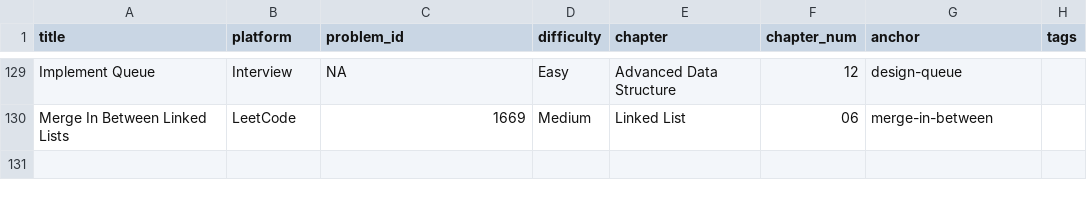
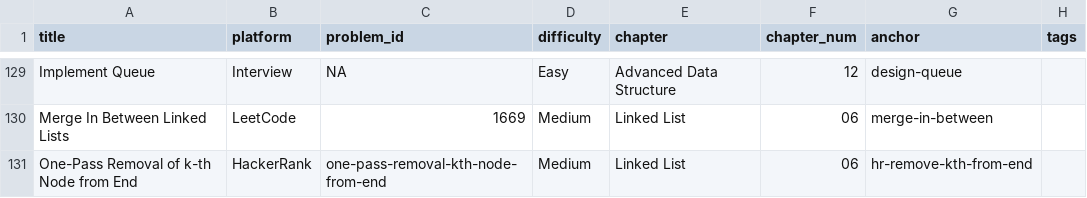
Before and after one commit to mcfongtw/CodingInterview, a CSV file: problems_data.csv, drawn as a sheet; only a part is shown, gaps mark what is left out; the diff names each change by its address in the sheet, - before the commit and + after, or states it on an @@ line.

Commit message:
feat: Add HackerRank "One-Pass Removal of k-th Node from End" problem
- Add the HackerRank problem "One-Pass Removal of k-th Node from End" to `06-linked-list-03-hackerrank.Rmd`.
- Include problem metadata, description, examples, constraints, and a detailed solution using a three-pointer approach.
- Update `problems_data.csv` with the metadata for the new problem.

```diff
--- a/problems_data.csv
+++ b/problems_data.csv
+row 131: One-Pass Removal of k-th Node from End | HackerRank | one-pass-removal-kth-node-from-end | Medium | Linked List | 06 | hr-remove-kth-from-end
```
Also changed, not shown: 1 other file.
